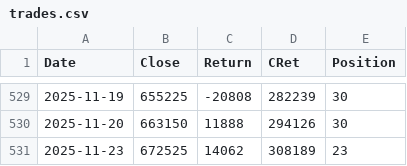
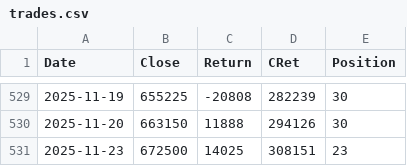
Before and after one commit to XilinJia/SP500_Live, a CSV file: trades.csv, drawn as a sheet; only a part is shown, gaps mark what is left out.

Commit message:
Syncing trades

```diff
--- a/trades.csv
+++ b/trades.csv
@@ -530,2 +530,2 @@ Date,Close,Return,CRet,Position
 2025-11-20, 663150, 11888, 294126, 30
-2025-11-23, 672525, 14062, 308189, 23
+2025-11-23, 672500, 14025, 308151, 23
```
